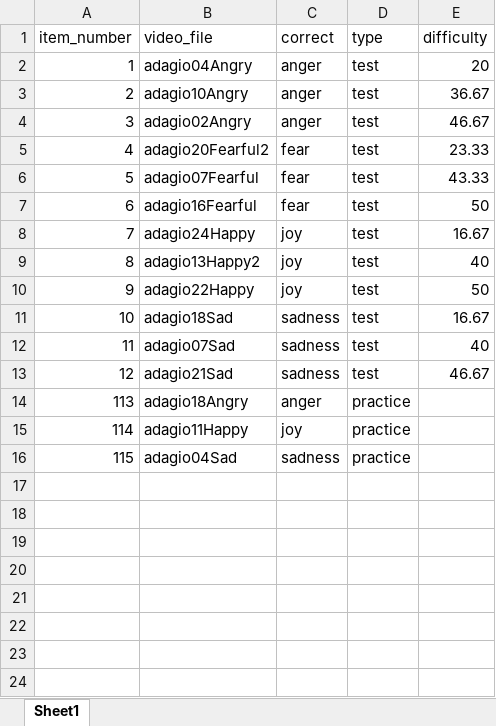
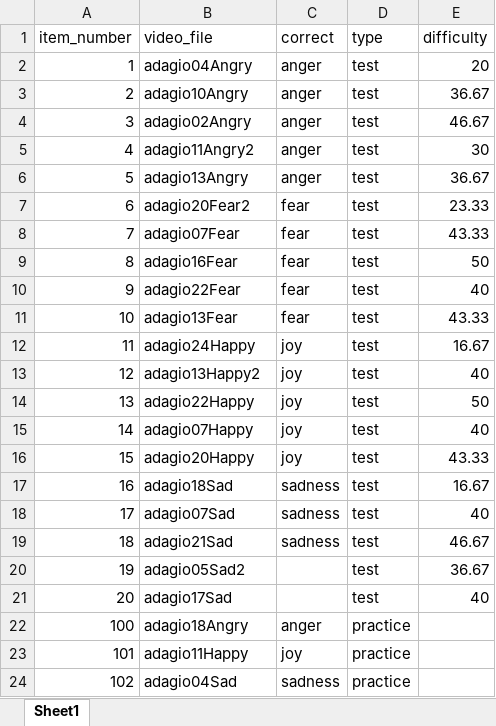
Before and after one commit to klausfrieler/DER, an Excel workbook: data_raw/DER_item_bank.xlsx, sheet Sheet1, drawn as a sheet; values as stored, in another font and other column widths than the file's, no borders; addresses are those after the commit; the diff names each change by its address in the sheet, - before the commit and + after, or states it on an @@ line.

```diff
--- a/data_raw/DER_item_bank.xlsx (sheet Sheet1)
+++ b/data_raw/DER_item_bank.xlsx (sheet Sheet1)
-B5 (video_file): adagio20Fearful2
+B5 (video_file): adagio11Angry2
-C5:C6 (correct): fear
+C5:C6 (correct): anger
-E5 (difficulty): 23.33
+E5 (difficulty): 30
-B6 (video_file): adagio07Fearful
+B6 (video_file): adagio13Angry
-E6 (difficulty): 43.33
+E6 (difficulty): 36.67
-B7 (video_file): adagio16Fearful
+B7 (video_file): adagio20Fear2
-E7 (difficulty): 50
+E7 (difficulty): 23.33
-B8 (video_file): adagio24Happy
+B8 (video_file): adagio07Fear
-C8:C10 (correct): joy
+C8:C10 (correct): fear
-E8 (difficulty): 16.67
+E8 (difficulty): 43.33
-B9 (video_file): adagio13Happy2
+B9 (video_file): adagio16Fear
-E9 (difficulty): 40
+E9 (difficulty): 50
-B10 (video_file): adagio22Happy
+B10 (video_file): adagio22Fear
-E10 (difficulty): 50
+E10 (difficulty): 40
-B11 (video_file): adagio18Sad
+B11 (video_file): adagio13Fear
-C11 (correct): sadness
+C11 (correct): fear
-E11 (difficulty): 16.67
+E11 (difficulty): 43.33
-B12 (video_file): adagio07Sad
+B12 (video_file): adagio24Happy
-C12:C13 (correct): sadness
+C12:C13 (correct): joy
-E12 (difficulty): 40
+E12 (difficulty): 16.67
-B13 (video_file): adagio21Sad
+B13 (video_file): adagio13Happy2
-E13 (difficulty): 46.67
+E13 (difficulty): 40
+row 14: 13 | adagio22Happy | joy | test | 50
+row 15: 14 | adagio07Happy | joy | test | 40
+row 16: 15 | adagio20Happy | joy | test | 43.33
+row 17: 16 | adagio18Sad | sadness | test | 16.67
+row 18: 17 | adagio07Sad | sadness | test | 40
+row 19: 18 | adagio21Sad | sadness | test | 46.67
+row 20: 19 | adagio05Sad2 |  | test | 36.67
+row 21: 20 | adagio17Sad |  | test | 40
-A22 (item_number): 113
+A22 (item_number): 100
-A23 (item_number): 114
+A23 (item_number): 101
-A24 (item_number): 115
+A24 (item_number): 102
```
Also changed, not shown: formulas that keep their value, 5 other files.
